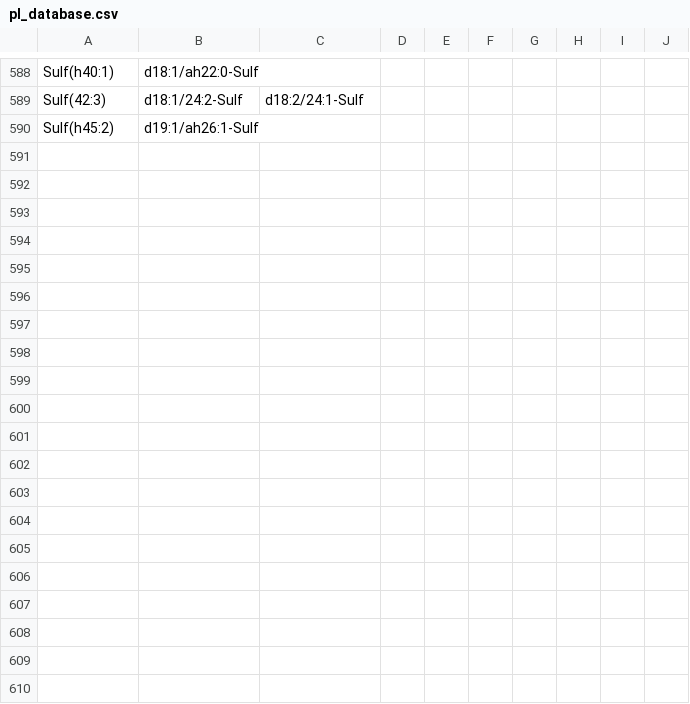
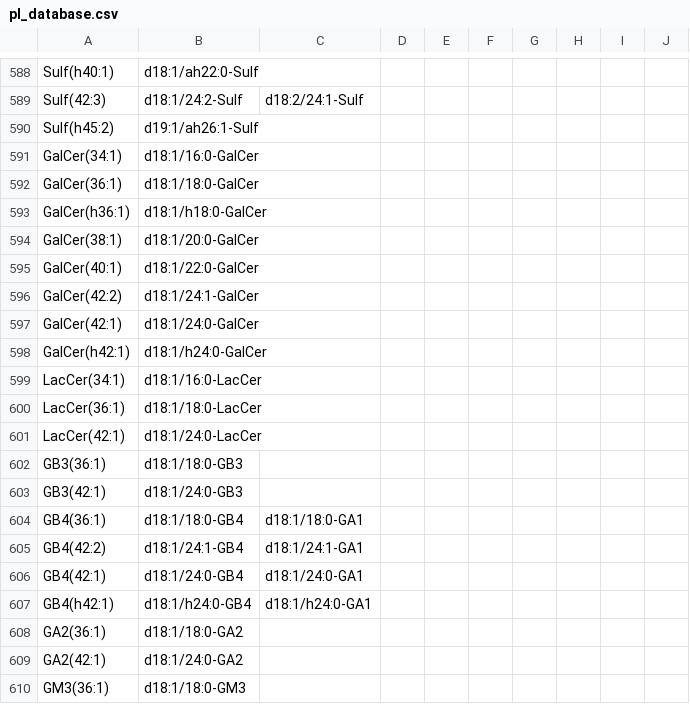
Before and after one commit to briankleiboeker/SLAT, a CSV file: pl_database.csv, drawn as a sheet; only a part is shown, gaps mark what is left out; the diff covers the shown part only.

```diff
--- a/pl_database.csv
+++ b/pl_database.csv
@@ -590,0 +591,20 @@ Sulf(h45:2),d19:1/ah26:1-Sulf,,,,,,,
+GalCer(34:1),d18:1/16:0-GalCer,,,,,,,,
+GalCer(36:1),d18:1/18:0-GalCer,,,,,,,,
+GalCer(h36:1),d18:1/h18:0-GalCer,,,,,,,,
+GalCer(38:1),d18:1/20:0-GalCer,,,,,,,,
+GalCer(40:1),d18:1/22:0-GalCer,,,,,,,,
+GalCer(42:2),d18:1/24:1-GalCer,,,,,,,,
+GalCer(42:1),d18:1/24:0-GalCer,,,,,,,,
+GalCer(h42:1),d18:1/h24:0-GalCer,,,,,,,,
+LacCer(34:1),d18:1/16:0-LacCer,,,,,,,,
+LacCer(36:1),d18:1/18:0-LacCer,,,,,,,,
+LacCer(42:1),d18:1/24:0-LacCer,,,,,,,,
+GB3(36:1),d18:1/18:0-GB3,,,,,,,,
+GB3(42:1),d18:1/24:0-GB3,,,,,,,,
+GB4(36:1),d18:1/18:0-GB4,d18:1/18:0-GA1,,,,,,,
+GB4(42:2),d18:1/24:1-GB4,d18:1/24:1-GA1,,,,,,,
+GB4(42:1),d18:1/24:0-GB4,d18:1/24:0-GA1,,,,,,,
+GB4(h42:1),d18:1/h24:0-GB4,d18:1/h24:0-GA1,,,,,,,
+GA2(36:1),d18:1/18:0-GA2,,,,,,,,
+GA2(42:1),d18:1/24:0-GA2,,,,,,,,
+GM3(36:1),d18:1/18:0-GM3,,,,,,,,
```
Also changed, not shown: 35 added rows and 1 edited cell elsewhere in this file, 3 other files.
